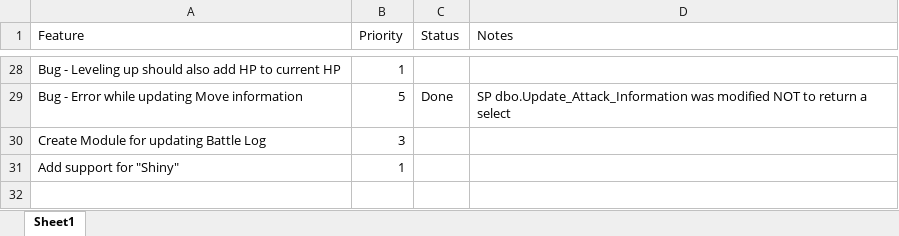
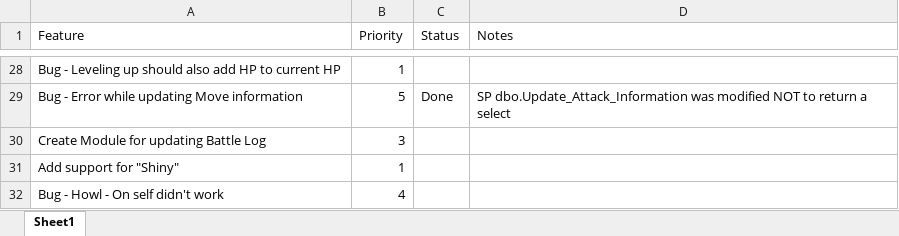
Before and after one commit to OmerRosen/PokemonTableTop, an Excel workbook: Tasks to do.xlsx, sheet Sheet1, drawn as a sheet; only a part is shown, gaps mark what is left out; values as stored, in another font and other column widths than the file's, no borders; the diff names each change by its address in the sheet, - before the commit and + after, or states it on an @@ line.

```diff
--- a/Tasks to do.xlsx (sheet Sheet1)
+++ b/Tasks to do.xlsx (sheet Sheet1)
+row 32: Bug - Howl - On self didn't work | 4
```
Also changed, not shown: 5 other files.
